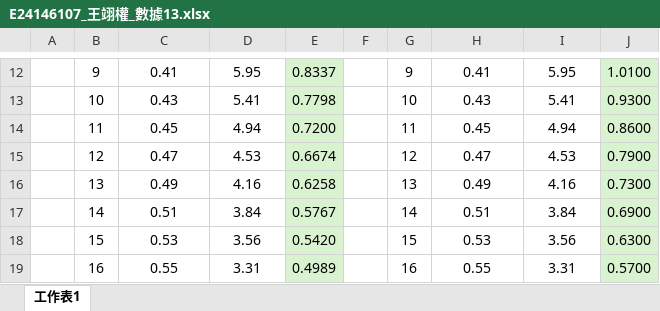
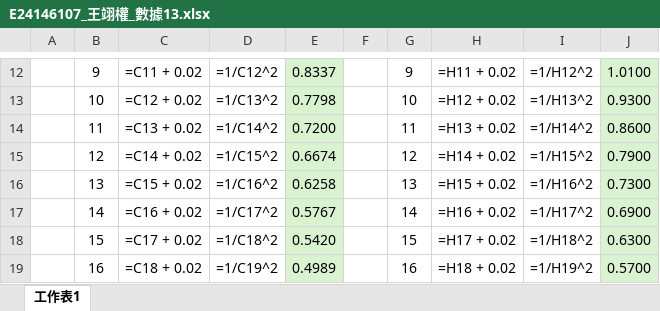
Before and after one commit to GGGPPL/school, an Excel workbook: one down/普物實驗/13 普朗克常數的測定/E24146107_王翊權_數據13.xlsx, sheet 工作表1, drawn as a sheet; only a part is shown, gaps mark what is left out; values as stored, in another font and other column widths than the file's, no borders; formulas without a stored value are shown as written; charts and pictures not drawn; the diff covers the shown part only; the diff names each change by its address in the sheet, - before the commit and + after, or states it on an @@ line.

```diff
--- a/one down/普物實驗/13 普朗克常數的測定/E24146107_王翊權_數據13.xlsx (sheet 工作表1)
+++ b/one down/普物實驗/13 普朗克常數的測定/E24146107_王翊權_數據13.xlsx (sheet 工作表1)
-C12: 0.41
+C12: =C11 + 0.02
-D12: 5.95
+D12: =1/C12^2
-H12: 0.41
+H12: =H11 + 0.02
-I12: 5.95
+I12: =1/H12^2
-C13: 0.43
+C13: =C12 + 0.02
-D13: 5.41
+D13: =1/C13^2
-H13: 0.43
+H13: =H12 + 0.02
-I13: 5.41
+I13: =1/H13^2
-C14: 0.45
+C14: =C13 + 0.02
-D14: 4.94
+D14: =1/C14^2
-H14: 0.45
+H14: =H13 + 0.02
-I14: 4.94
+I14: =1/H14^2
-C15: 0.47
+C15: =C14 + 0.02
-D15: 4.53
+D15: =1/C15^2
-H15: 0.47
+H15: =H14 + 0.02
-I15: 4.53
+I15: =1/H15^2
-C16: 0.49
+C16: =C15 + 0.02
-D16: 4.16
+D16: =1/C16^2
-H16: 0.49
+H16: =H15 + 0.02
-I16: 4.16
+I16: =1/H16^2
-C17: 0.51
+C17: =C16 + 0.02
-D17: 3.84
+D17: =1/C17^2
-H17: 0.51
+H17: =H16 + 0.02
-I17: 3.84
+I17: =1/H17^2
-C18: 0.53
+C18: =C17 + 0.02
-D18: 3.56
+D18: =1/C18^2
-H18: 0.53
+H18: =H17 + 0.02
-I18: 3.56
+I18: =1/H18^2
-C19: 0.55
+C19: =C18 + 0.02
-D19: 3.31
+D19: =1/C19^2
-H19: 0.55
+H19: =H18 + 0.02
-I19: 3.31
+I19: =1/H19^2
```
Also changed, not shown: 1 added row, 1 removed row and 55 edited cells elsewhere in this sheet, charts or pictures, one down/普物實驗/14 麥克森干涉實驗/E24146107_王翊權_預報14_表格.xlsx, 2 other files.
